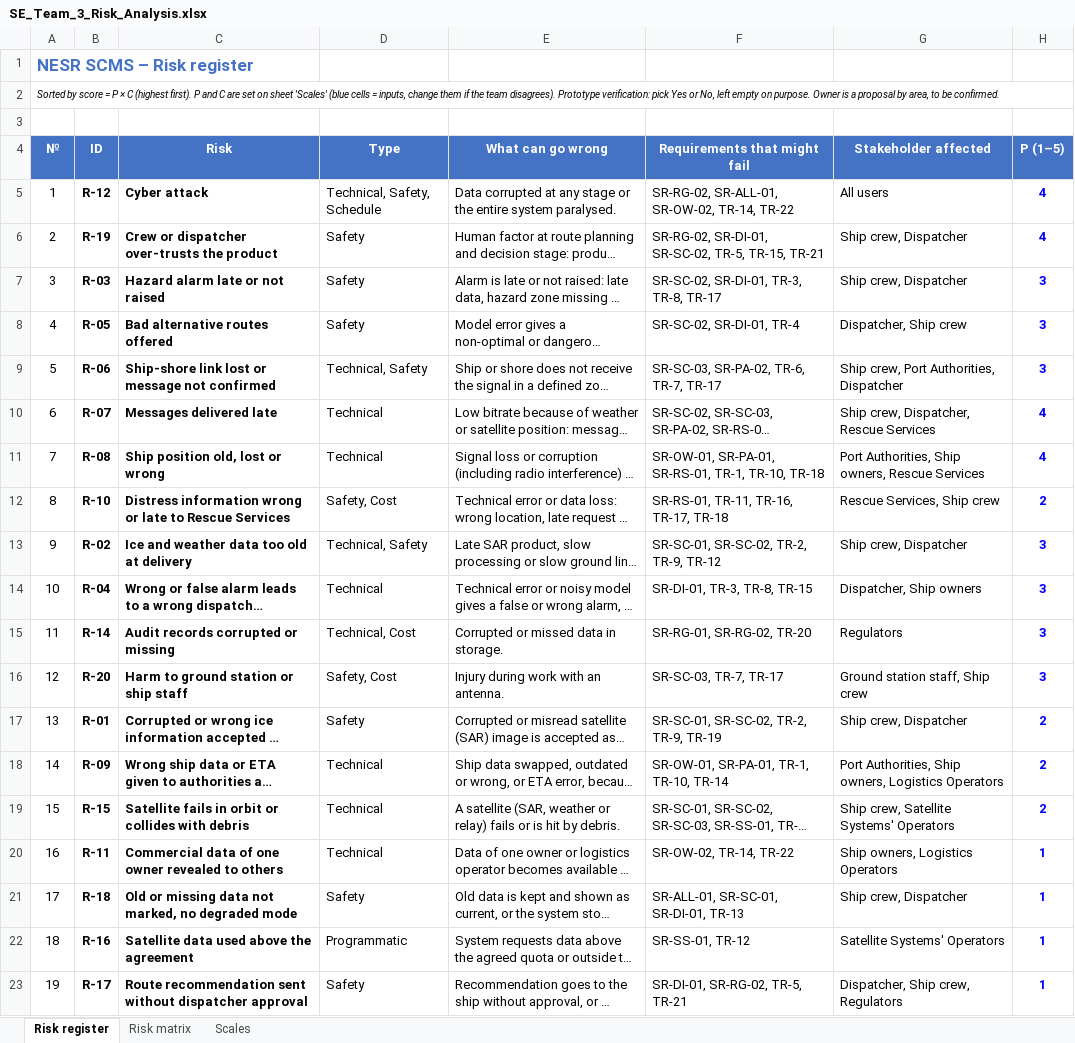
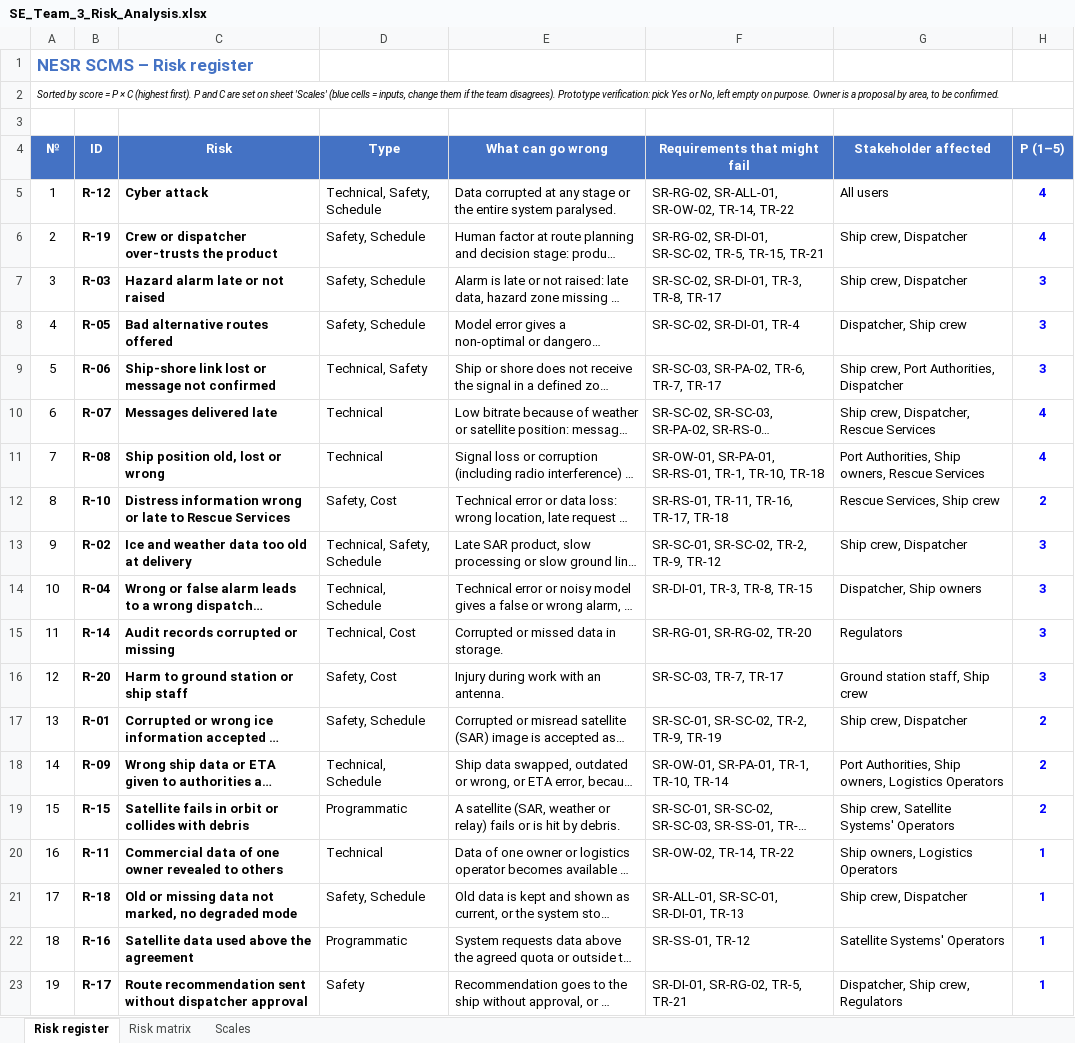
Before and after one commit to VladZg/NESR, an Excel workbook: 05_Risk_Analysis/SE_Team_3_Risk_Analysis.xlsx, sheet Risk register, drawn as a sheet; only a part is shown; long unchanged cells end in …; values as stored, in another font and other column widths than the file's, no borders; charts and pictures and conditional formats not drawn; the diff names each change by its address in the sheet, - before the commit and + after, or states it on an @@ line.

Commit message:
FIX: Risk analysis

```diff
--- a/05_Risk_Analysis/SE_Team_3_Risk_Analysis.xlsx (sheet Risk register)
+++ b/05_Risk_Analysis/SE_Team_3_Risk_Analysis.xlsx (sheet Risk register)
-D6:D8 (Type): Safety
+D6:D8 (Type): Safety, Schedule
-D13 (Type): Technical, Safety
+D13 (Type): Technical, Safety, Schedule
-D14 (Type): Technical
+D14 (Type): Technical, Schedule
-D17 (Type): Safety
+D17 (Type): Safety, Schedule
-D18 (Type): Technical
+D18 (Type): Technical, Schedule
-D19 (Type): Technical
+D19 (Type): Programmatic
-D21 (Type): Safety
+D21 (Type): Safety, Schedule
```
Also changed, not shown: 1 other file.
